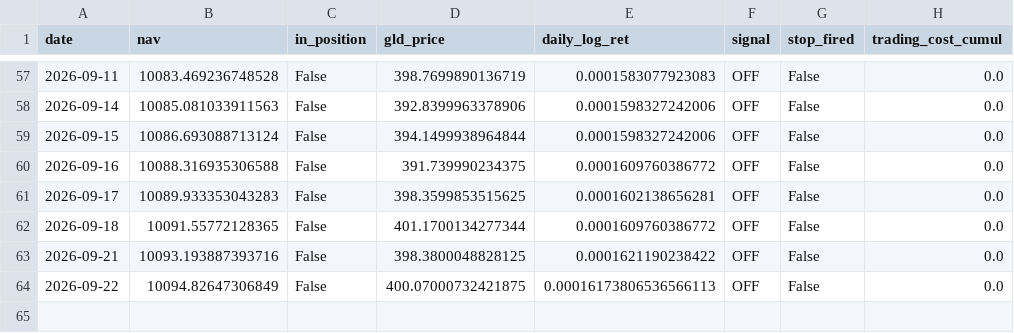
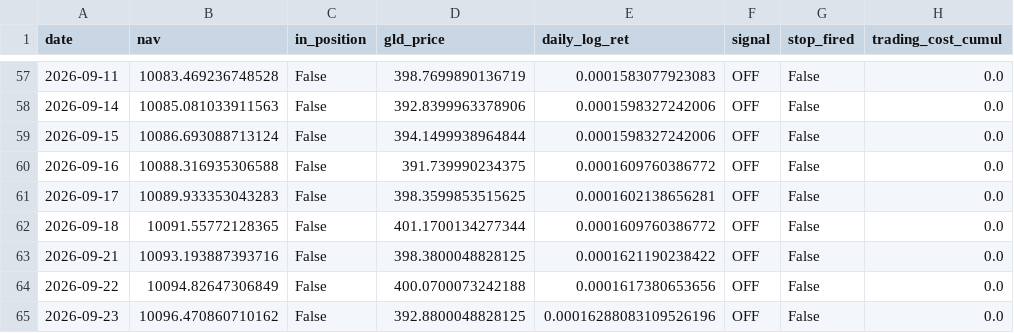
Before and after one commit to Mariokeyrouz/market-dashboard-otp2-paper-trading-, a CSV file: gold_ledger.csv, drawn as a sheet; only a part is shown, gaps mark what is left out.

```diff
--- a/gold_ledger.csv
+++ b/gold_ledger.csv
@@ -63,2 +63,3 @@ date,nav,in_position,gld_price,daily_log_ret,signal,stop_fired,trading_cost_cumu
 2026-09-21,10093.193887393716,False,398.3800048828125,0.0001621190238422,OFF,False,0.0
-2026-09-22,10094.82647306849,False,400.07000732421875,0.00016173806536566113,OFF,False,0.0
+2026-09-22,10094.82647306849,False,400.0700073242188,0.0001617380653656,OFF,False,0.0
+2026-09-23,10096.470860710162,False,392.8800048828125,0.00016288083109526196,OFF,False,0.0
```
Also changed, not shown: factor_ledger.csv, factor_ledger_AMA.csv, 8 other files.
